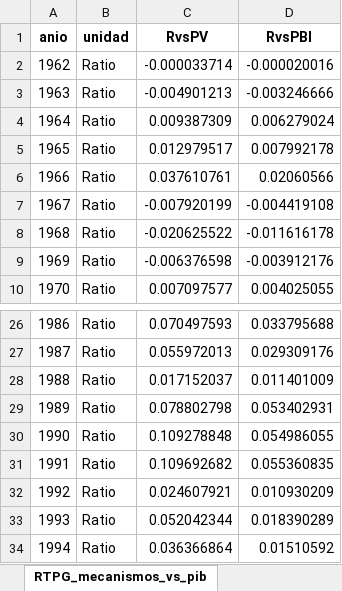
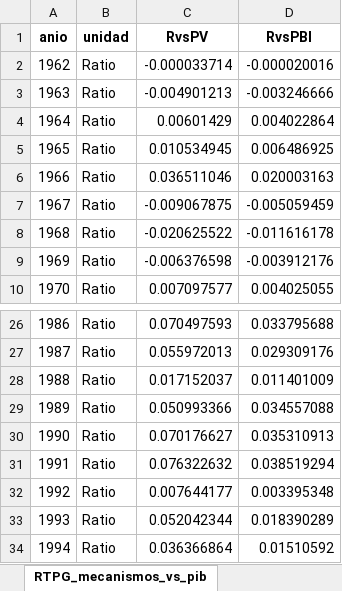
Before and after one commit to mateosuster/pioYPFConicet, an Excel workbook: analisis/resultados/argentina/renta_de_la_tierra_hidrocarburifera_arg.xlsx, sheet RTPG_mecanismos_vs_pib, drawn as a sheet; only a part is shown, gaps mark what is left out; values as stored, in another font and other column widths than the file's, no borders; the diff names each change by its address in the sheet, - before the commit and + after, or states it on an @@ line.

```diff
--- a/analisis/resultados/argentina/renta_de_la_tierra_hidrocarburifera_arg.xlsx (sheet RTPG_mecanismos_vs_pib)
+++ b/analisis/resultados/argentina/renta_de_la_tierra_hidrocarburifera_arg.xlsx (sheet RTPG_mecanismos_vs_pib)
-C4 (RvsPV): 0.009387309
+C4 (RvsPV): 0.00601429
-D4 (RvsPBI): 0.006279024
+D4 (RvsPBI): 0.004022864
-C5 (RvsPV): 0.012979517
+C5 (RvsPV): 0.010534945
-D5 (RvsPBI): 0.007992178
+D5 (RvsPBI): 0.006486925
-C6 (RvsPV): 0.037610761
+C6 (RvsPV): 0.036511046
-D6 (RvsPBI): 0.02060566
+D6 (RvsPBI): 0.020003163
-C7 (RvsPV): -0.007920199
+C7 (RvsPV): -0.009067875
-D7 (RvsPBI): -0.004419108
+D7 (RvsPBI): -0.005059459
-C29 (RvsPV): 0.078802798
+C29 (RvsPV): 0.050993366
-D29 (RvsPBI): 0.053402931
+D29 (RvsPBI): 0.034557088
-C30 (RvsPV): 0.109278848
+C30 (RvsPV): 0.070176627
-D30 (RvsPBI): 0.054986055
+D30 (RvsPBI): 0.035310913
-C31 (RvsPV): 0.109692682
+C31 (RvsPV): 0.076322632
-D31 (RvsPBI): 0.055360835
+D31 (RvsPBI): 0.038519294
-C32 (RvsPV): 0.024607921
+C32 (RvsPV): 0.007644177
-D32 (RvsPBI): 0.010930209
+D32 (RvsPBI): 0.003395348
```
Also changed, not shown: sheet RTPG_comparacion, sheet gas_dif_pre_y_sv, sheet RTPG_mecanismos, sheet indice, other sheet tabs, 6 other files.
